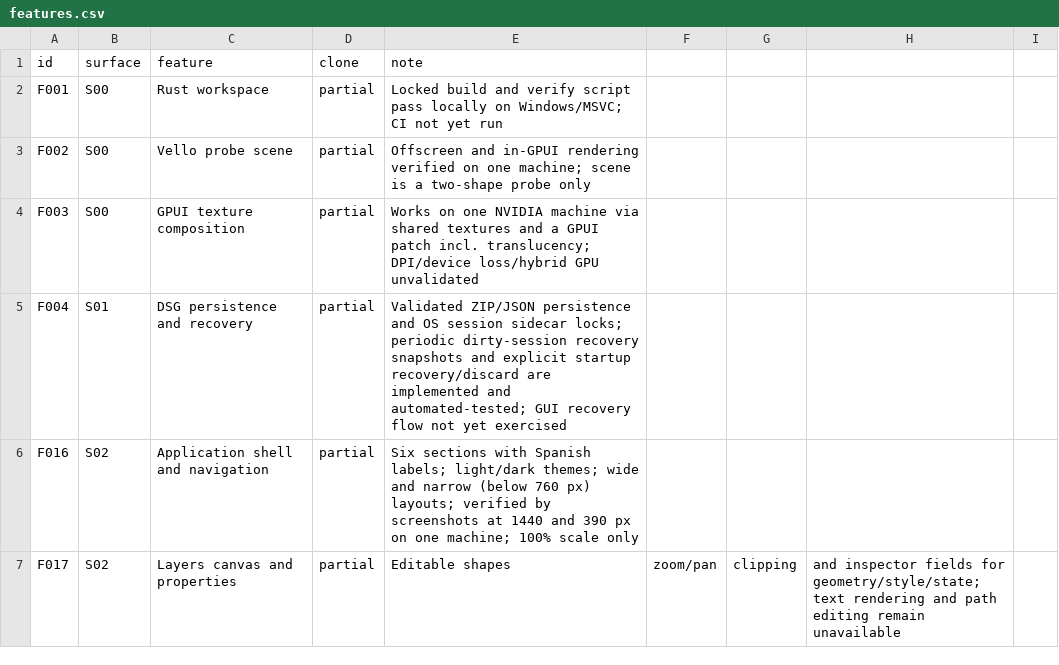
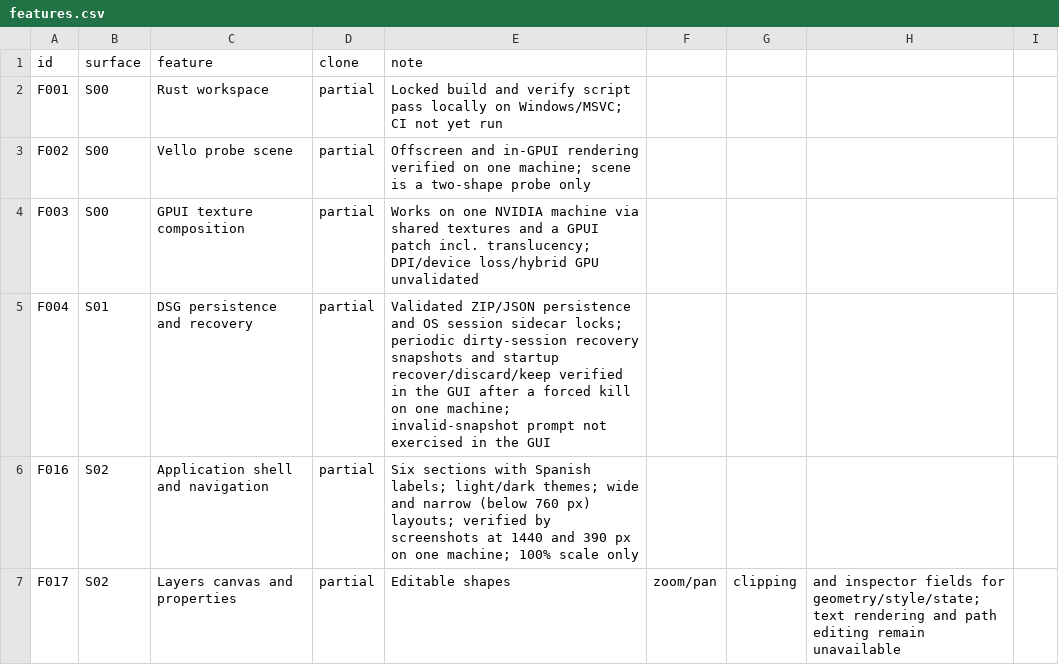
Before and after one commit to rjuanlp/designer, a CSV file: replica/features.csv, drawn as a sheet; only a part is shown; the diff covers the shown part only.

```diff
--- a/replica/features.csv
+++ b/replica/features.csv
@@ -4,3 +4,3 @@ F002,S00,Vello probe scene,partial,Offscreen and in-GPUI rendering verified on o
 F003,S00,GPUI texture composition,partial,Works on one NVIDIA machine via shared textures and a GPUI patch incl. translucency; DPI/device loss/hybrid GPU unvalidated
-F004,S01,DSG persistence and recovery,partial,Validated ZIP/JSON persistence and OS session sidecar locks; periodic dirty-session recovery snapshots and explicit startup recovery/discard are implemented and automated-tested; GUI recovery flow not yet exercised
+F004,S01,DSG persistence and recovery,partial,Validated ZIP/JSON persistence and OS session sidecar locks; periodic dirty-session recovery snapshots and startup recover/discard/keep verified in the GUI after a forced kill on one machine; invalid-snapshot prompt not exercised in the GUI
 F016,S02,Application shell and navigation,partial,Six sections with Spanish labels; light/dark themes; wide and narrow (below 760 px) layouts; verified by screenshots at 1440 and 390 px on one machine; 100% scale only
```
Also changed, not shown: 5 edited cells elsewhere in this file, 7 other files.
